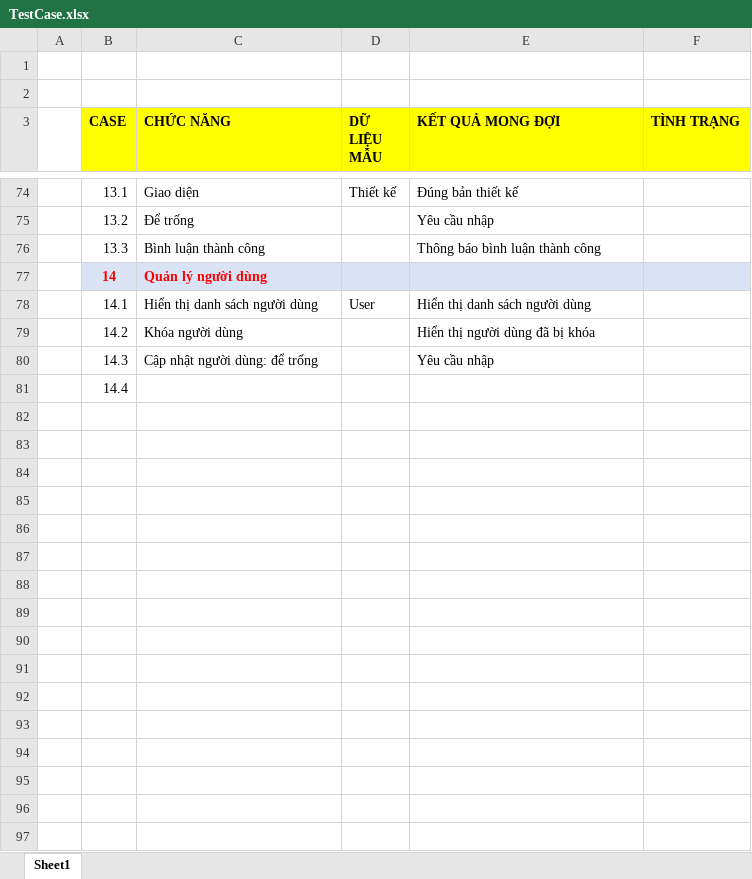
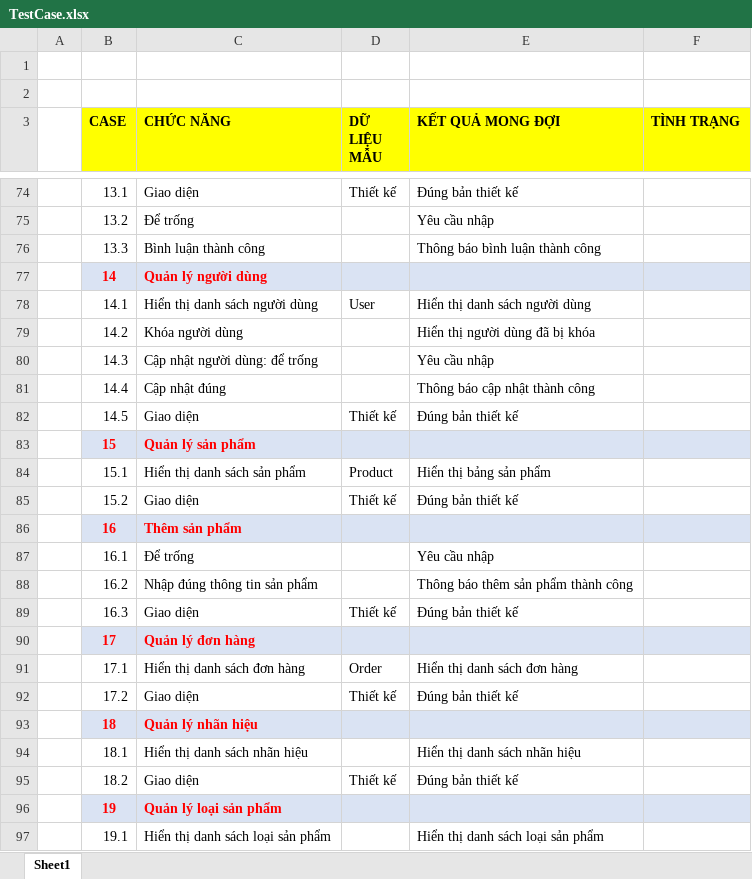
Before and after one commit to rogannnn/MonThayThe, an Excel workbook: TestCase/TestCase.xlsx, sheet Sheet1, drawn as a sheet; only a part is shown, gaps mark what is left out; values as stored, in another font and other column widths than the file's, no borders; removed rows and columns are numbered as before the commit, all else as after; the diff covers the shown part only; the diff names each change by its address in the sheet, - before the commit and + after, or states it on an @@ line.

Commit message:
commit

```diff
--- a/TestCase/TestCase.xlsx (sheet Sheet1)
+++ b/TestCase/TestCase.xlsx (sheet Sheet1)
-row 81:  | 14.4
+row 81:  | 14.4 | Cập nhật đúng |  | Thông báo cập nhật thành công
+row 82:  | 14.5 | Giao diện | Thiết kế | Đúng bản thiết kế
+row 83:  | 15 | Quản lý sản phẩm
+row 84:  | 15.1 | Hiển thị danh sách sản phẩm | Product | Hiển thị bảng sản phẩm
+row 85:  | 15.2 | Giao diện | Thiết kế | Đúng bản thiết kế
+row 86:  | 16 | Thêm sản phẩm
+row 87:  | 16.1 | Để trống |  | Yêu cầu nhập
+row 88:  | 16.2 | Nhập đúng thông tin sản phẩm |  | Thông báo thêm sản phẩm thành công
+row 89:  | 16.3 | Giao diện | Thiết kế | Đúng bản thiết kế
+row 90:  | 17 | Quản lý đơn hàng
+row 91:  | 17.1 | Hiển thị danh sách đơn hàng | Order | Hiển thị danh sách đơn hàng
+row 92:  | 17.2 | Giao diện | Thiết kế | Đúng bản thiết kế
+row 93:  | 18 | Quản lý nhãn hiệu
+row 94:  | 18.1 | Hiển thị danh sách nhãn hiệu |  | Hiển thị danh sách nhãn hiệu
+row 95:  | 18.2 | Giao diện | Thiết kế | Đúng bản thiết kế
+row 96:  | 19 | Quản lý loại sản phẩm
+row 97:  | 19.1 | Hiển thị danh sách loại sản phẩm |  | Hiển thị danh sách loại sản phẩm
```
Also changed, not shown: 12 added rows elsewhere in this sheet.
